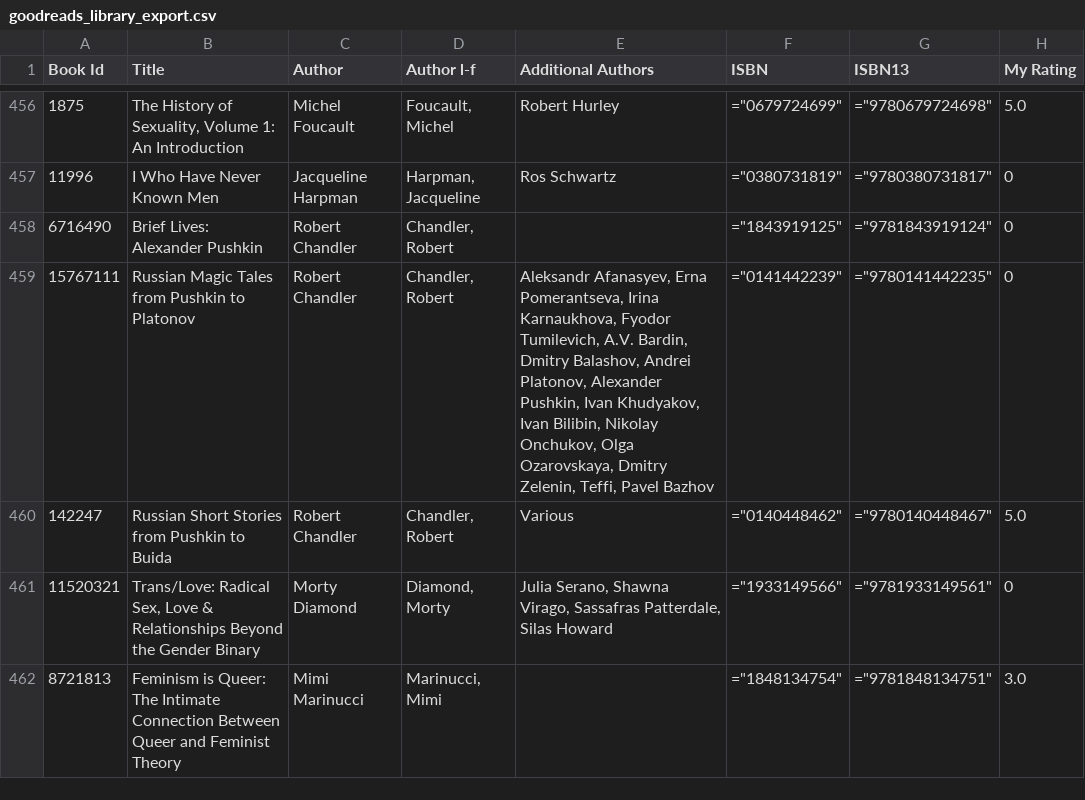
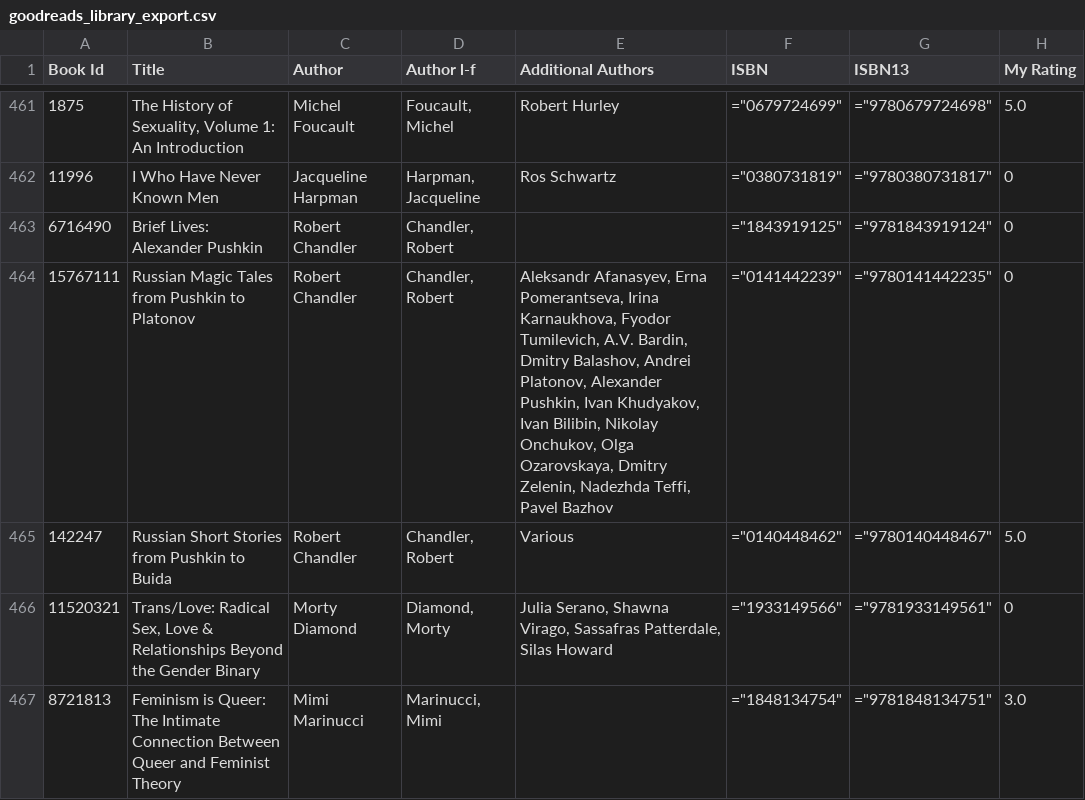
Before and after one commit to bastianolea/blog-personal, a CSV file: datos/goodreads_library_export.csv, drawn as a sheet; only a part is shown, gaps mark what is left out; addresses are those after the commit; the diff covers the shown part only; the diff names each change by its address in the sheet, - before the commit and + after, or states it on an @@ line.

```diff
--- a/datos/goodreads_library_export.csv
+++ b/datos/goodreads_library_export.csv
-E464 (Additional Authors): …Dmitry Zelenin, Teffi, Pavel…
+E464 (Additional Authors): …Dmitry Zelenin, Nadezhda Teffi, Pavel…
```
Also changed, not shown: 7 added rows, 2 removed rows and 24 edited cells elsewhere in this file, 12 other files.
